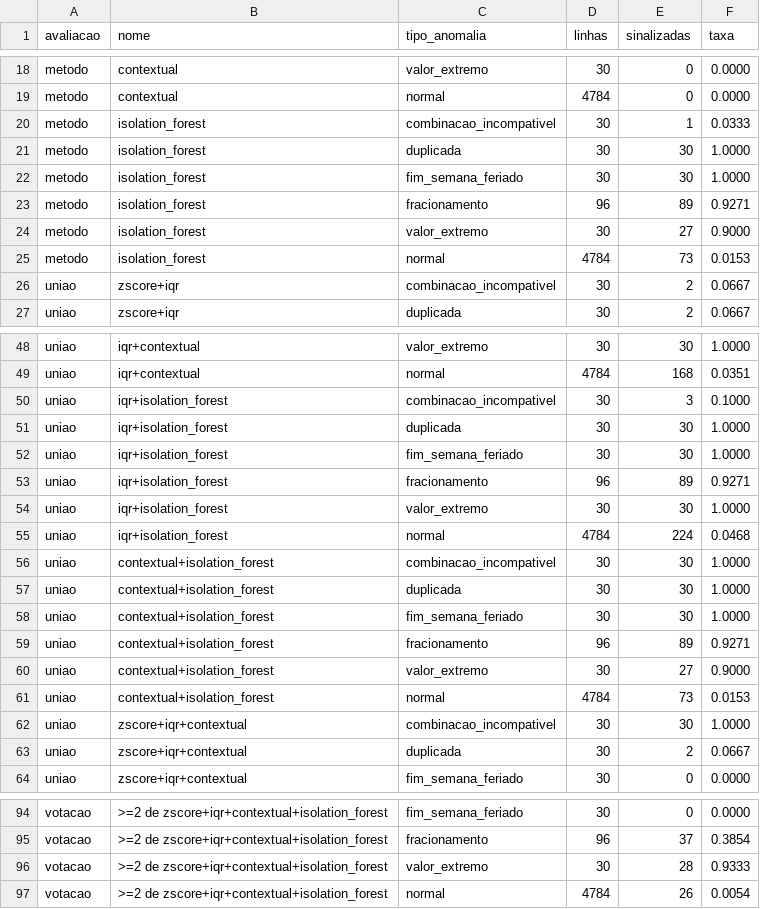
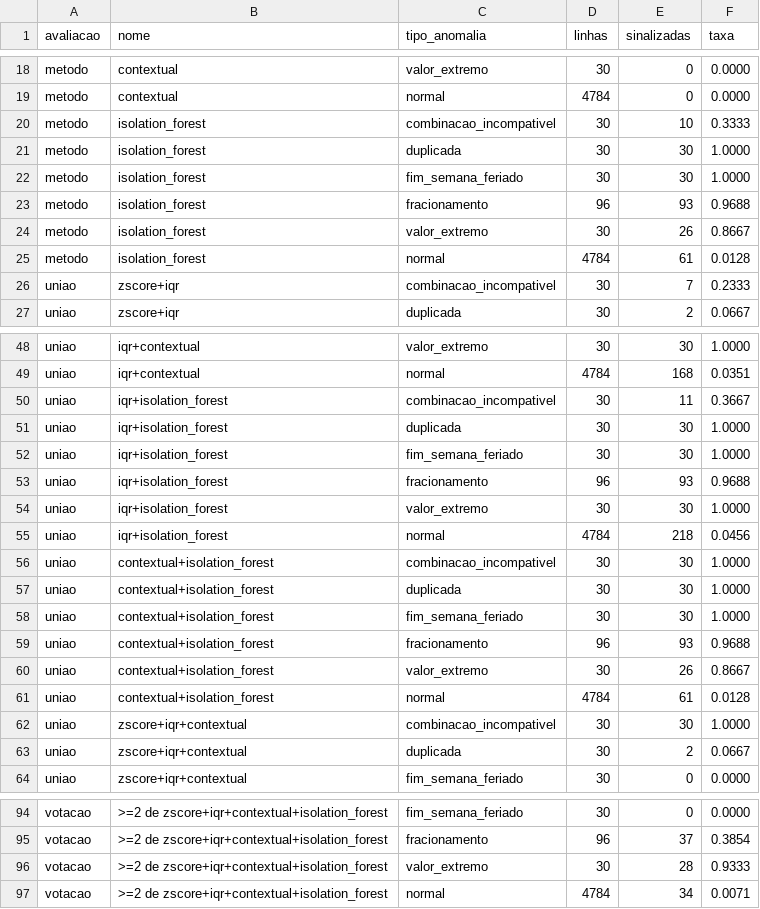
Before and after one commit to tcc-da-sinuca/tcc-anomalias-despesas, a CSV file: experimentos/resultados/metricas_por_tipo.csv, drawn as a sheet; only a part is shown, gaps mark what is left out; the diff covers the shown part only.

```diff
--- a/experimentos/resultados/metricas_por_tipo.csv
+++ b/experimentos/resultados/metricas_por_tipo.csv
@@ -19,9 +19,9 @@ metodo,contextual,valor_extremo,30,0,0.0000
 metodo,contextual,normal,4784,0,0.0000
-metodo,isolation_forest,combinacao_incompativel,30,1,0.0333
+metodo,isolation_forest,combinacao_incompativel,30,10,0.3333
 metodo,isolation_forest,duplicada,30,30,1.0000
 metodo,isolation_forest,fim_semana_feriado,30,30,1.0000
-metodo,isolation_forest,fracionamento,96,89,0.9271
-metodo,isolation_forest,valor_extremo,30,27,0.9000
-metodo,isolation_forest,normal,4784,73,0.0153
-uniao,zscore+iqr,combinacao_incompativel,30,2,0.0667
+metodo,isolation_forest,fracionamento,96,93,0.9688
+metodo,isolation_forest,valor_extremo,30,26,0.8667
+metodo,isolation_forest,normal,4784,61,0.0128
+uniao,zscore+iqr,combinacao_incompativel,30,7,0.2333
 uniao,zscore+iqr,duplicada,30,2,0.0667
@@ -49,8 +49,8 @@ uniao,iqr+contextual,valor_extremo,30,30,1.0000
 uniao,iqr+contextual,normal,4784,168,0.0351
-uniao,iqr+isolation_forest,combinacao_incompativel,30,3,0.1000
+uniao,iqr+isolation_forest,combinacao_incompativel,30,11,0.3667
 uniao,iqr+isolation_forest,duplicada,30,30,1.0000
 uniao,iqr+isolation_forest,fim_semana_feriado,30,30,1.0000
-uniao,iqr+isolation_forest,fracionamento,96,89,0.9271
+uniao,iqr+isolation_forest,fracionamento,96,93,0.9688
 uniao,iqr+isolation_forest,valor_extremo,30,30,1.0000
-uniao,iqr+isolation_forest,normal,4784,224,0.0468
+uniao,iqr+isolation_forest,normal,4784,218,0.0456
 uniao,contextual+isolation_forest,combinacao_incompativel,30,30,1.0000
@@ -58,5 +58,5 @@ uniao,contextual+isolation_forest,duplicada,30,30,1.0000
 uniao,contextual+isolation_forest,fim_semana_feriado,30,30,1.0000
-uniao,contextual+isolation_forest,fracionamento,96,89,0.9271
-uniao,contextual+isolation_forest,valor_extremo,30,27,0.9000
-uniao,contextual+isolation_forest,normal,4784,73,0.0153
+uniao,contextual+isolation_forest,fracionamento,96,93,0.9688
+uniao,contextual+isolation_forest,valor_extremo,30,26,0.8667
+uniao,contextual+isolation_forest,normal,4784,61,0.0128
 uniao,zscore+iqr+contextual,combinacao_incompativel,30,30,1.0000
@@ -96,2 +96,2 @@ votacao,>=2 de zscore+iqr+contextual+isolation_forest,fracionamento,96,37,0.3854
 votacao,>=2 de zscore+iqr+contextual+isolation_forest,valor_extremo,30,28,0.9333
-votacao,>=2 de zscore+iqr+contextual+isolation_forest,normal,4784,26,0.0054
+votacao,>=2 de zscore+iqr+contextual+isolation_forest,normal,4784,34,0.0071
```
Also changed, not shown: 38 edited cells elsewhere in this file, experimentos/resultados/metricas.csv, experimentos/resultados/seed_7/metricas.csv, 20 other files.
